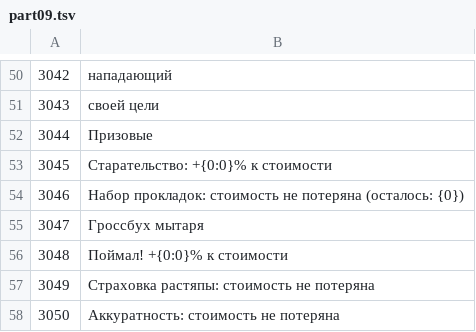
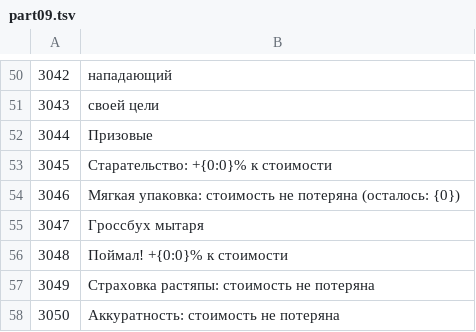
Before and after one commit to ilya-lis/RepoRPG_RU, a TSV file: translation/ru/part09.tsv, drawn as a sheet; only a part is shown, gaps mark what is left out.

Commit message:
Data: classes.json up to the Demolitionist; data-left list, shapes cover same-shaped texts
Co-authored-by: arena-agent <297053741+arena-agent@users.noreply.github.com>

```diff
--- a/translation/ru/part09.tsv
+++ b/translation/ru/part09.tsv
@@ -53,3 +53,3 @@
 3045	Старательство: +{0:0}% к стоимости
-3046	Набор прокладок: стоимость не потеряна (осталось: {0})
+3046	Мягкая упаковка: стоимость не потеряна (осталось: {0})
 3047	Гроссбух мытаря
```
Also changed, not shown: 7 other files.
